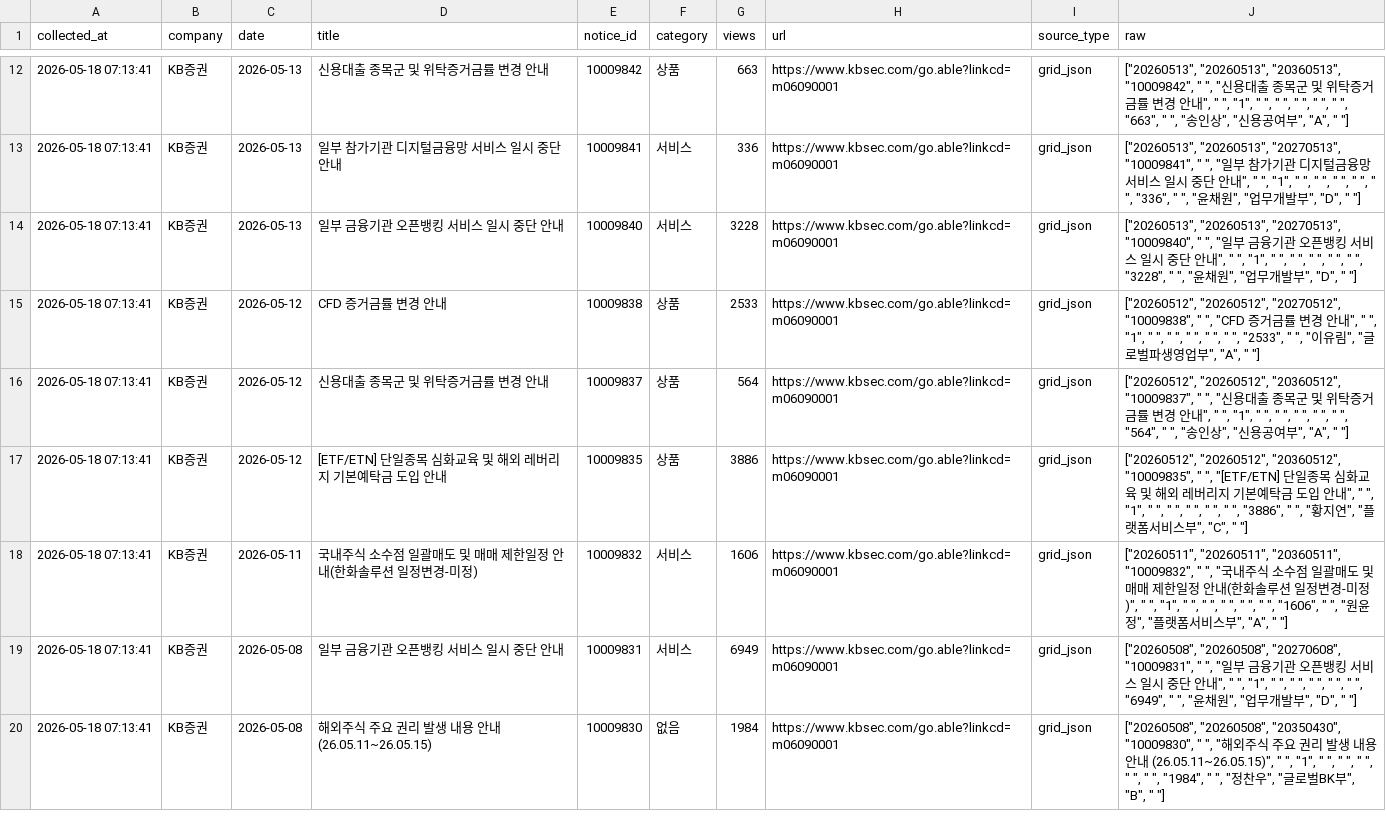
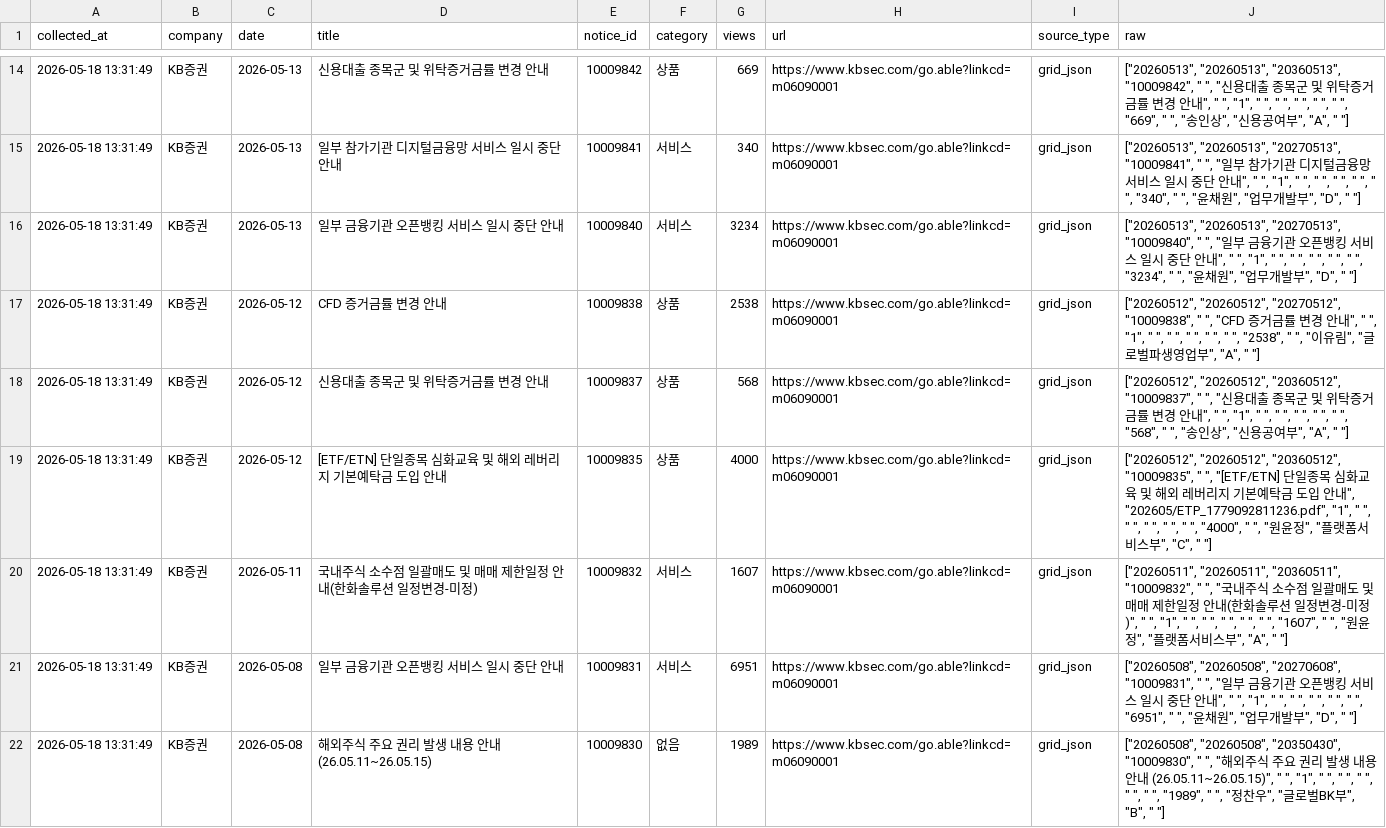
Before and after one commit to jinhoo-choi/risk-news-crolling, a CSV file: data/kb.csv, drawn as a sheet; only a part is shown, gaps mark what is left out; addresses are those after the commit; the diff covers the shown part only; the diff names each change by its address in the sheet, - before the commit and + after, or states it on an @@ line.

```diff
--- a/data/kb.csv
+++ b/data/kb.csv
-A14:A22 (collected_at): 2026-05-18 07:13:41
+A14:A22 (collected_at): 2026-05-18 13:31:49
-G14 (views): 663
+G14 (views): 669
-J14 (raw): …" ", " ", "663", " ", "송…
+J14 (raw): …" ", " ", "669", " ", "송…
-G15 (views): 336
+G15 (views): 340
-J15 (raw): …" ", " ", "336", " ", "윤…
+J15 (raw): …" ", " ", "340", " ", "윤…
-G16 (views): 3228
+G16 (views): 3234
-J16 (raw): …" ", " ", "3228", " ", "윤…
+J16 (raw): …" ", " ", "3234", " ", "윤…
-G17 (views): 2533
+G17 (views): 2538
-J17 (raw): …" ", "2533", " ",…
+J17 (raw): …" ", "2538", " ",…
-G18 (views): 564
+G18 (views): 568
-J18 (raw): …" ", " ", "564", " ", "송…
+J18 (raw): …" ", " ", "568", " ", "송…
-G19 (views): 3886
+G19 (views): 4000
-J19 (raw): …안내", " ", "1", " ", " ", " ", " ", " ", "3886", " ", "황지연", "플랫…
+J19 (raw): …안내", "202605/ETP_1779092811236.pdf", "1", " ", " ", " ", " ", " ", "4000", " ", "원윤정", "플랫…
-G20 (views): 1606
+G20 (views): 1607
-J20 (raw): …" ", " ", "1606", " ", "원…
+J20 (raw): …" ", " ", "1607", " ", "원…
-G21 (views): 6949
+G21 (views): 6951
-J21 (raw): …" ", " ", "6949", " ", "윤…
+J21 (raw): …" ", " ", "6951", " ", "윤…
-G22 (views): 1984
+G22 (views): 1989
-J22 (raw): …" ", "1984", " ",…
+J22 (raw): …" ", "1989", " ",…
```
Also changed, not shown: 2 added rows and 53 edited cells elsewhere in this file, data/kiwoom.csv, data/meritz.csv, 6 other files.
